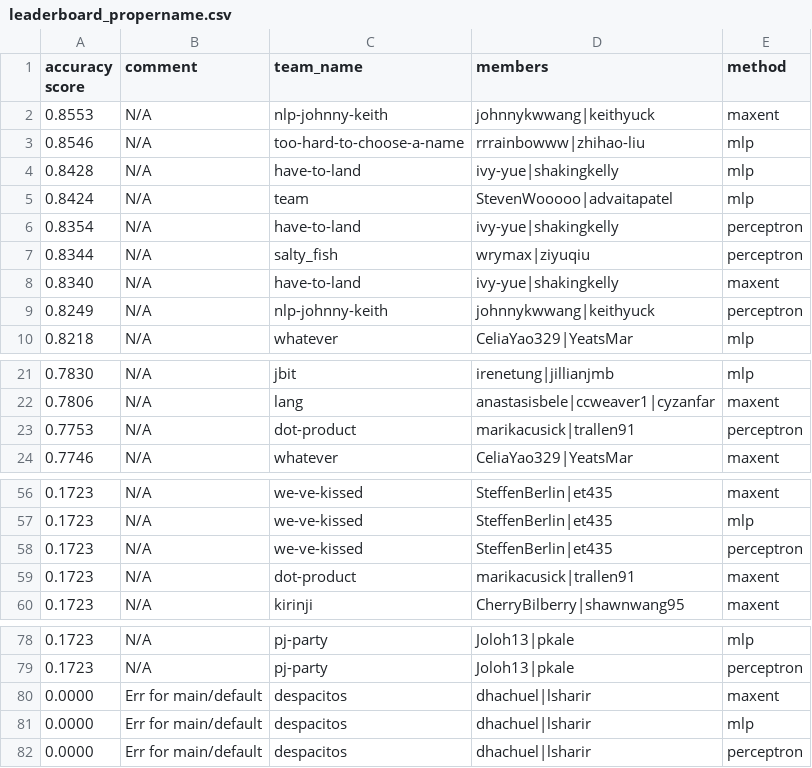
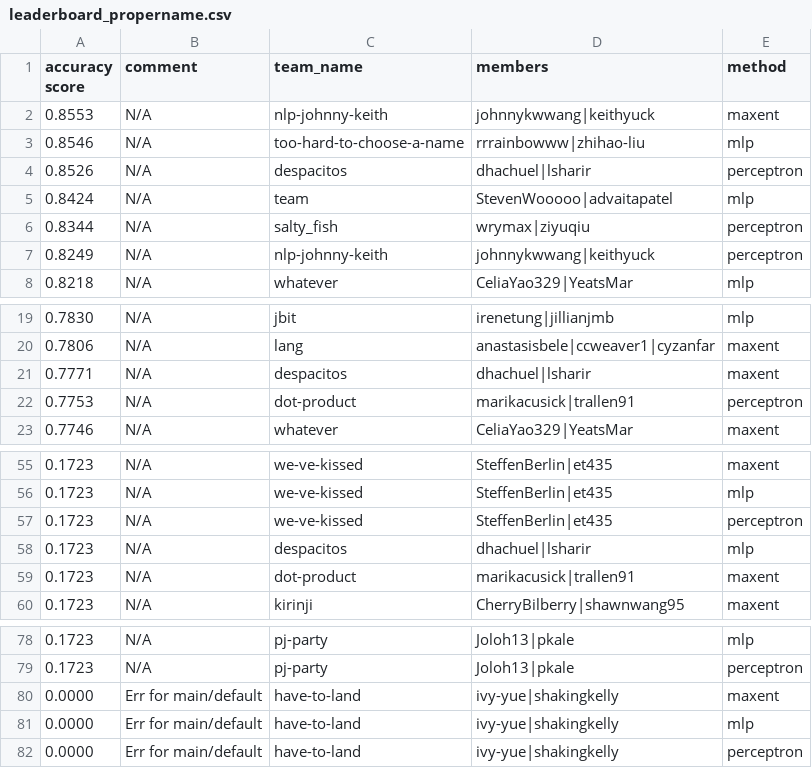
Before and after one commit to irenetung/assignment1, a CSV file: leaderboard/leaderboard_propername.csv, drawn as a sheet; only a part is shown, gaps mark what is left out.

Commit message:
cron update

```diff
--- a/leaderboard/leaderboard_propername.csv
+++ b/leaderboard/leaderboard_propername.csv
@@ -3,7 +3,5 @@ accuracy score,comment,team_name,members,method
 0.8546,N/A,too-hard-to-choose-a-name,rrrainbowww|zhihao-liu,mlp
-0.8428,N/A,have-to-land,ivy-yue|shakingkelly,mlp
+0.8526,N/A,despacitos,dhachuel|lsharir,perceptron
 0.8424,N/A,team,StevenWooooo|advaitapatel,mlp
-0.8354,N/A,have-to-land,ivy-yue|shakingkelly,perceptron
 0.8344,N/A,salty_fish,wrymax|ziyuqiu,perceptron
-0.8340,N/A,have-to-land,ivy-yue|shakingkelly,maxent
 0.8249,N/A,nlp-johnny-keith,johnnykwwang|keithyuck,perceptron
@@ -22,2 +20,3 @@ accuracy score,comment,team_name,members,method
 0.7806,N/A,lang,anastasisbele|ccweaver1|cyzanfar,maxent
+0.7771,N/A,despacitos,dhachuel|lsharir,maxent
 0.7753,N/A,dot-product,marikacusick|trallen91,perceptron
@@ -58,2 +57,3 @@ accuracy score,comment,team_name,members,method
 0.1723,N/A,we-ve-kissed,SteffenBerlin|et435,perceptron
+0.1723,N/A,despacitos,dhachuel|lsharir,mlp
 0.1723,N/A,dot-product,marikacusick|trallen91,maxent
@@ -79,4 +79,4 @@ accuracy score,comment,team_name,members,method
 0.1723,N/A,pj-party,Joloh13|pkale,perceptron
-0.0000,Err for main/default,despacitos,dhachuel|lsharir,maxent
-0.0000,Err for main/default,despacitos,dhachuel|lsharir,mlp
-0.0000,Err for main/default,despacitos,dhachuel|lsharir,perceptron
+0.0000,Err for main/default,have-to-land,ivy-yue|shakingkelly,maxent
+0.0000,Err for main/default,have-to-land,ivy-yue|shakingkelly,mlp
+0.0000,Err for main/default,have-to-land,ivy-yue|shakingkelly,perceptron
```
